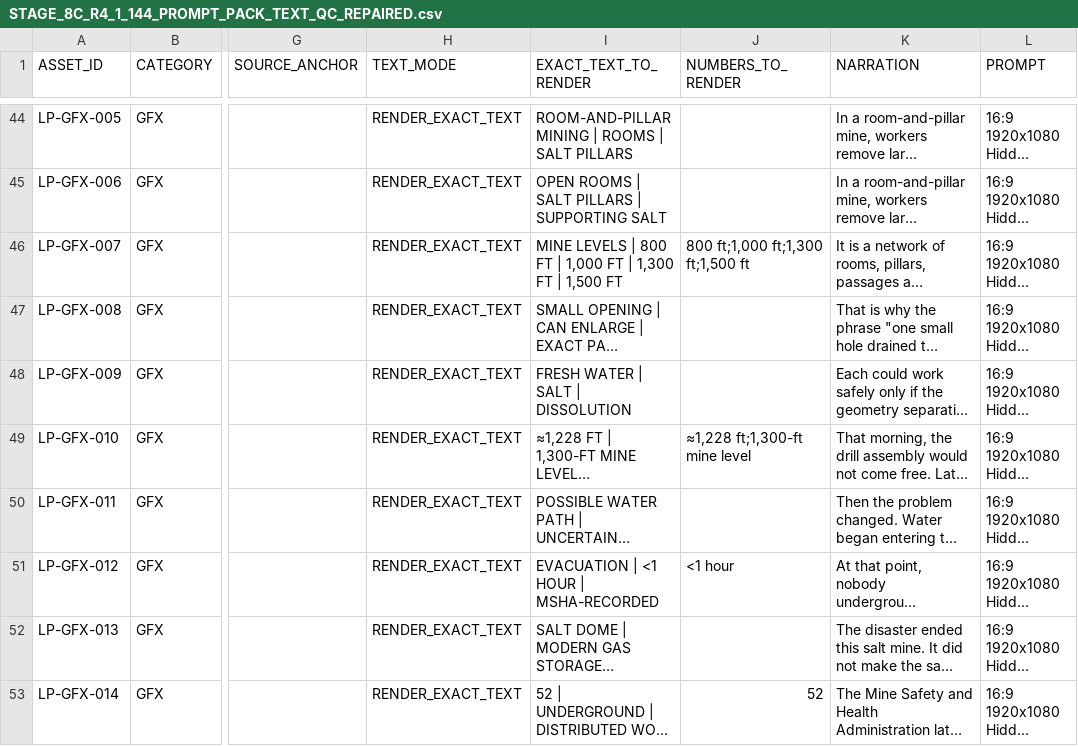
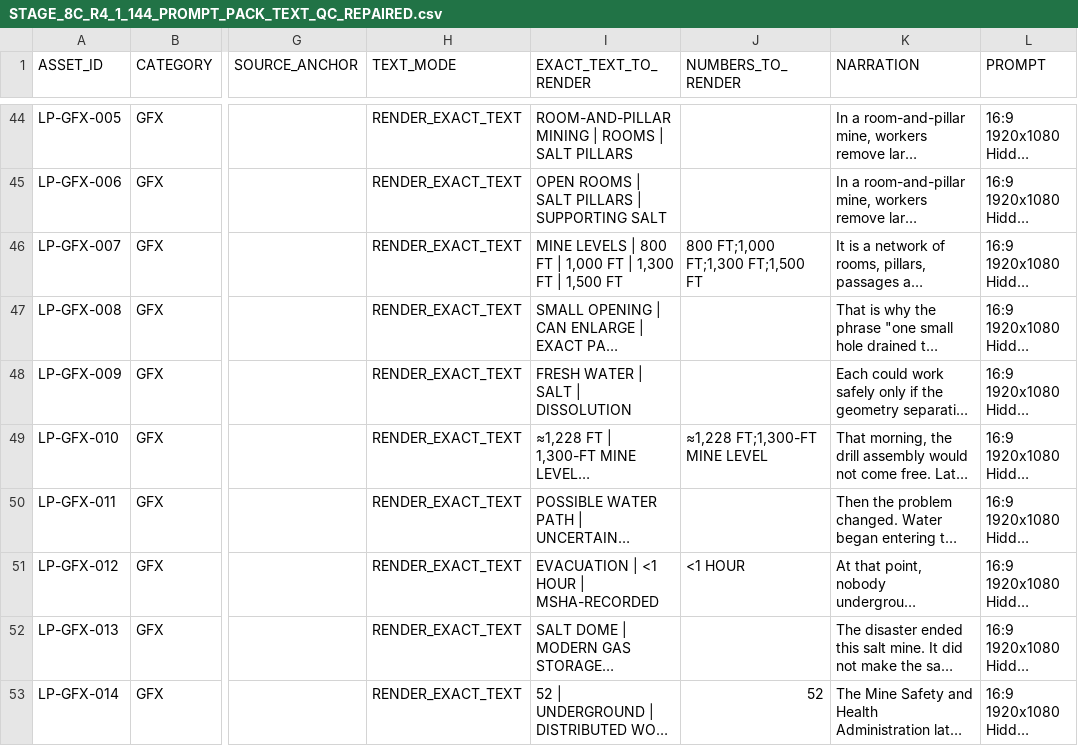
Before and after one commit to reverendstanislav-bot/Youtube-2, a CSV file: LAKE_PEIGNEUR/STAGE_8/STAGE_8C_R4_1_144_PROMPT_PACK_TEXT_QC_REPAIRED.csv, drawn as a sheet; only a part is shown, gaps mark what is left out; long unchanged cells end in …; the diff covers the shown part only; the diff names each change by its address in the sheet, - before the commit and + after, or states it on an @@ line.

Commit message:
Align Lake Peigneur R4.1 numeric render fields with exact text

```diff
--- a/LAKE_PEIGNEUR/STAGE_8/STAGE_8C_R4_1_144_PROMPT_PACK_TEXT_QC_REPAIRED.csv
+++ b/LAKE_PEIGNEUR/STAGE_8/STAGE_8C_R4_1_144_PROMPT_PACK_TEXT_QC_REPAIRED.csv
-J46 (NUMBERS_TO_RENDER): 800 ft;1,000 ft;1,300 ft;1,500 ft
+J46 (NUMBERS_TO_RENDER): 800 FT;1,000 FT;1,300 FT;1,500 FT
-J49 (NUMBERS_TO_RENDER): ≈1,228 ft;1,300-ft mine level
+J49 (NUMBERS_TO_RENDER): ≈1,228 FT;1,300-FT MINE LEVEL
-J51 (NUMBERS_TO_RENDER): <1 hour
+J51 (NUMBERS_TO_RENDER): <1 HOUR
```
Also changed, not shown: 8 edited cells elsewhere in this file.
